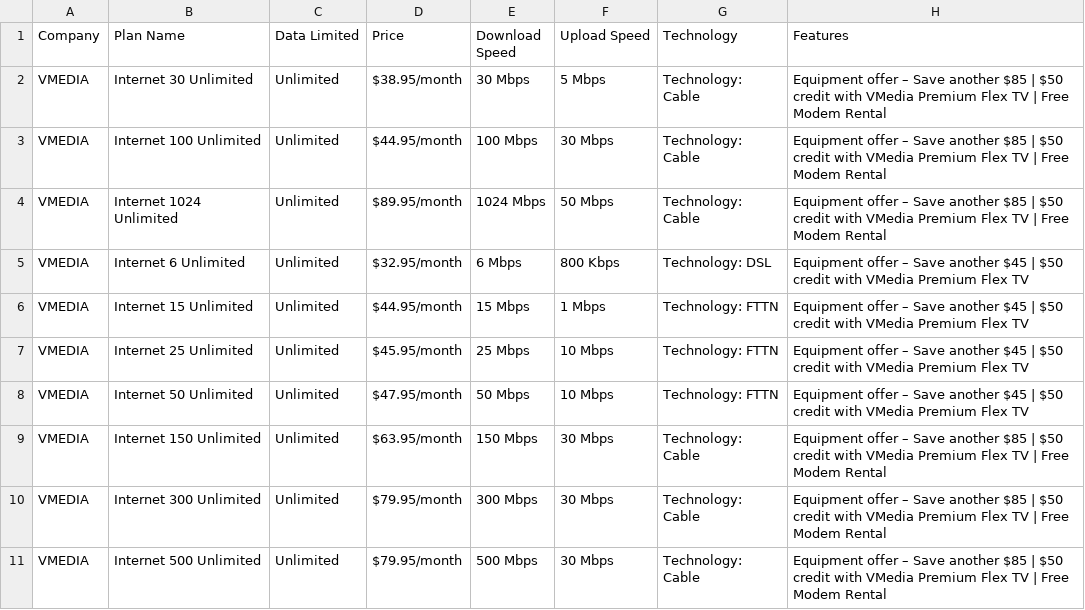
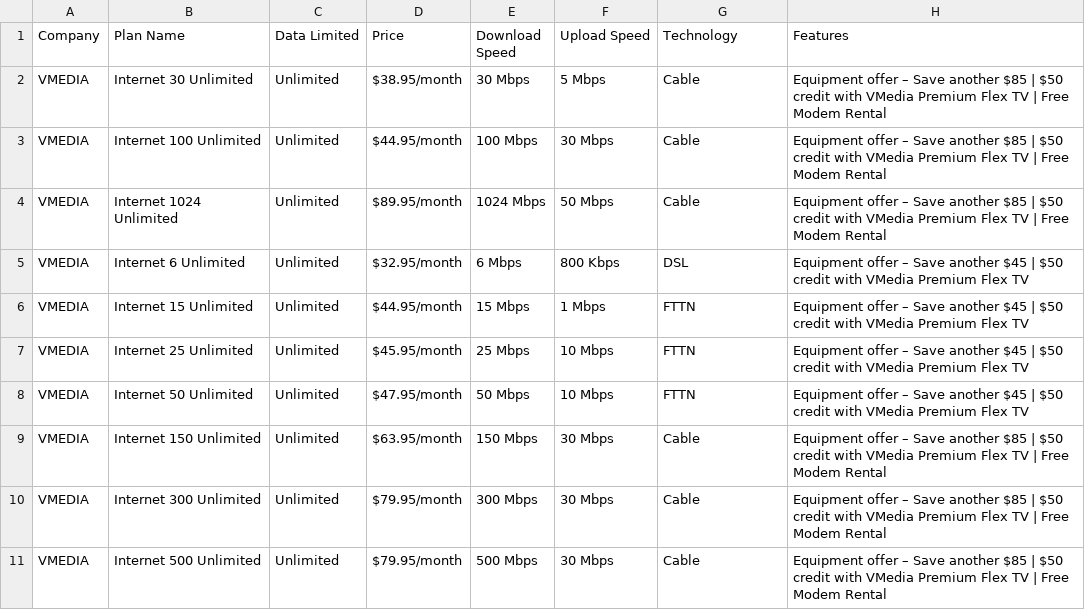
Before and after one commit to Tusharbir/PlanWiseAPI, a CSV file: src/main/resources/merged-csv.csv, drawn as a sheet; only a part is shown; the diff covers the shown part only.

```diff
--- a/src/main/resources/merged-csv.csv
+++ b/src/main/resources/merged-csv.csv
@@ -1,11 +1,11 @@
 Company,Plan Name,Data Limited,Price,Download Speed,Upload Speed,Technology,Features
-VMEDIA,Internet 30 Unlimited,Unlimited,$38.95/month,30 Mbps,5 Mbps,Technology: Cable,Equipment offer – Save another $85 | $50 credit with VMedia Premium Flex TV | Free Modem Rental
-VMEDIA,Internet 100 Unlimited,Unlimited,$44.95/month,100 Mbps,30 Mbps,Technology: Cable,Equipment offer – Save another $85 | $50 credit with VMedia Premium Flex TV | Free Modem Rental
-VMEDIA,Internet 1024 Unlimited,Unlimited,$89.95/month,1024 Mbps,50 Mbps,Technology: Cable,Equipment offer – Save another $85 | $50 credit with VMedia Premium Flex TV | Free Modem Rental
-VMEDIA,Internet 6 Unlimited,Unlimited,$32.95/month,6 Mbps,800 Kbps,Technology: DSL,Equipment offer – Save another $45 | $50 credit with VMedia Premium Flex TV
-VMEDIA,Internet 15 Unlimited,Unlimited,$44.95/month,15 Mbps,1 Mbps,Technology: FTTN,Equipment offer – Save another $45 | $50 credit with VMedia Premium Flex TV
-VMEDIA,Internet 25 Unlimited,Unlimited,$45.95/month,25 Mbps,10 Mbps,Technology: FTTN,Equipment offer – Save another $45 | $50 credit with VMedia Premium Flex TV
-VMEDIA,Internet 50 Unlimited,Unlimited,$47.95/month,50 Mbps,10 Mbps,Technology: FTTN,Equipment offer – Save another $45 | $50 credit with VMedia Premium Flex TV
-VMEDIA,Internet 150 Unlimited,Unlimited,$63.95/month,150 Mbps,30 Mbps,Technology: Cable,Equipment offer – Save another $85 | $50 credit with VMedia Premium Flex TV | Free Modem Rental
-VMEDIA,Internet 300 Unlimited,Unlimited,$79.95/month,300 Mbps,30 Mbps,Technology: Cable,Equipment offer – Save another $85 | $50 credit with VMedia Premium Flex TV | Free Modem Rental
-VMEDIA,Internet 500 Unlimited,Unlimited,$79.95/month,500 Mbps,30 Mbps,Technology: Cable,Equipment offer – Save another $85 | $50 credit with VMedia Premium Flex TV | Free Modem Rental
+VMEDIA,Internet 30 Unlimited,Unlimited,$38.95/month,30 Mbps,5 Mbps,Cable,Equipment offer – Save another $85 | $50 credit with VMedia Premium Flex TV | Free Modem Rental
+VMEDIA,Internet 100 Unlimited,Unlimited,$44.95/month,100 Mbps,30 Mbps,Cable,Equipment offer – Save another $85 | $50 credit with VMedia Premium Flex TV | Free Modem Rental
+VMEDIA,Internet 1024 Unlimited,Unlimited,$89.95/month,1024 Mbps,50 Mbps,Cable,Equipment offer – Save another $85 | $50 credit with VMedia Premium Flex TV | Free Modem Rental
+VMEDIA,Internet 6 Unlimited,Unlimited,$32.95/month,6 Mbps,800 Kbps,DSL,Equipment offer – Save another $45 | $50 credit with VMedia Premium Flex TV
+VMEDIA,Internet 15 Unlimited,Unlimited,$44.95/month,15 Mbps,1 Mbps,FTTN,Equipment offer – Save another $45 | $50 credit with VMedia Premium Flex TV
+VMEDIA,Internet 25 Unlimited,Unlimited,$45.95/month,25 Mbps,10 Mbps,FTTN,Equipment offer – Save another $45 | $50 credit with VMedia Premium Flex TV
+VMEDIA,Internet 50 Unlimited,Unlimited,$47.95/month,50 Mbps,10 Mbps,FTTN,Equipment offer – Save another $45 | $50 credit with VMedia Premium Flex TV
+VMEDIA,Internet 150 Unlimited,Unlimited,$63.95/month,150 Mbps,30 Mbps,Cable,Equipment offer – Save another $85 | $50 credit with VMedia Premium Flex TV | Free Modem Rental
+VMEDIA,Internet 300 Unlimited,Unlimited,$79.95/month,300 Mbps,30 Mbps,Cable,Equipment offer – Save another $85 | $50 credit with VMedia Premium Flex TV | Free Modem Rental
+VMEDIA,Internet 500 Unlimited,Unlimited,$79.95/month,500 Mbps,30 Mbps,Cable,Equipment offer – Save another $85 | $50 credit with VMedia Premium Flex TV | Free Modem Rental
```
Also changed, not shown: 14 edited cells elsewhere in this file, data/search_frequency.csv.
